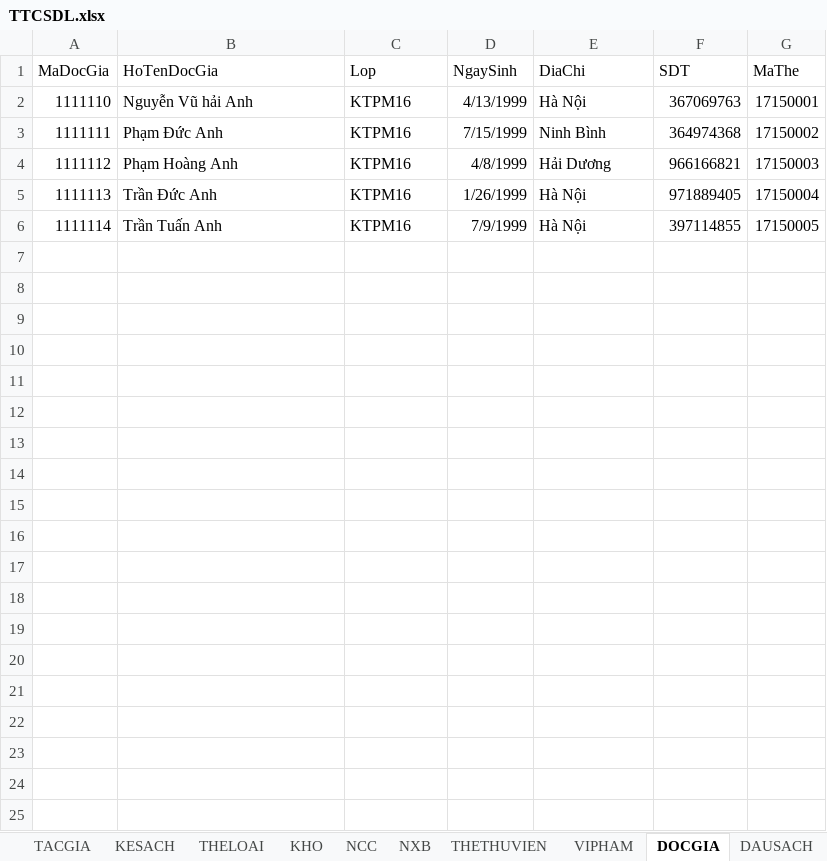
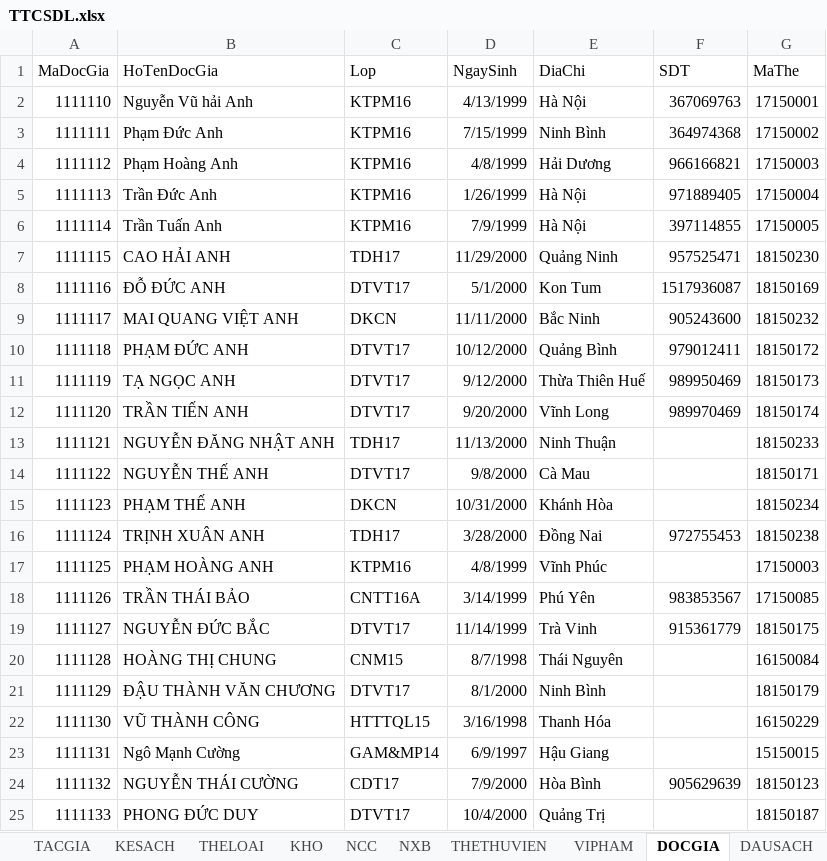
Before and after one commit to MrL8199/TTCSDL, an Excel workbook: TTCSDL.xlsx, sheet DOCGIA, drawn as a sheet; only a part is shown; values as stored, in another font and other column widths than the file's, no borders; the diff covers the shown part only; the diff names each change by its address in the sheet, - before the commit and + after, or states it on an @@ line.

Commit message:
Insert DOCGIA, THETHUVIEN, NHANVIEN

```diff
--- a/TTCSDL.xlsx (sheet DOCGIA)
+++ b/TTCSDL.xlsx (sheet DOCGIA)
+row 7: 1111115 | CAO HẢI ANH | TDH17 | 11/29/2000 | Quảng Ninh | 957525471 | 18150230
+row 8: 1111116 | ĐỖ ĐỨC ANH | DTVT17 | 5/1/2000 | Kon Tum | 1517936087 | 18150169
+row 9: 1111117 | MAI QUANG VIỆT ANH | DKCN | 11/11/2000 | Bắc Ninh | 905243600 | 18150232
+row 10: 1111118 | PHẠM ĐỨC ANH | DTVT17 | 10/12/2000 | Quảng Bình | 979012411 | 18150172
+row 11: 1111119 | TẠ NGỌC ANH | DTVT17 | 9/12/2000 | Thừa Thiên Huế | 989950469 | 18150173
+row 12: 1111120 | TRẦN TIẾN ANH | DTVT17 | 9/20/2000 | Vĩnh Long | 989970469 | 18150174
+row 13: 1111121 | NGUYỄN ĐĂNG NHẬT ANH | TDH17 | 11/13/2000 | Ninh Thuận |  | 18150233
+row 14: 1111122 | NGUYỄN THẾ ANH | DTVT17 | 9/8/2000 | Cà Mau |  | 18150171
+row 15: 1111123 | PHẠM THẾ ANH | DKCN | 10/31/2000 | Khánh Hòa |  | 18150234
+row 16: 1111124 | TRỊNH XUÂN ANH | TDH17 | 3/28/2000 | Đồng Nai | 972755453 | 18150238
+row 17: 1111125 | PHẠM HOÀNG ANH | KTPM16 | 4/8/1999 | Vĩnh Phúc |  | 17150003
+row 18: 1111126 | TRẦN THÁI BẢO | CNTT16A | 3/14/1999 | Phú Yên | 983853567 | 17150085
+row 19: 1111127 | NGUYỄN ĐỨC BẮC | DTVT17 | 11/14/1999 | Trà Vinh | 915361779 | 18150175
+row 20: 1111128 | HOÀNG THỊ CHUNG | CNM15 | 8/7/1998 | Thái Nguyên |  | 16150084
+row 21: 1111129 | ĐẬU THÀNH VĂN CHƯƠNG | DTVT17 | 8/1/2000 | Ninh Bình |  | 18150179
+row 22: 1111130 | VŨ THÀNH CÔNG | HTTTQL15 | 3/16/1998 | Thanh Hóa |  | 16150229
+row 23: 1111131 | Ngô Mạnh Cường | GAM&MP14 | 6/9/1997 | Hậu Giang |  | 15150015
+row 24: 1111132 | NGUYỄN THÁI CƯỜNG | CDT17 | 7/9/2000 | Hòa Bình | 905629639 | 18150123
+row 25: 1111133 | PHONG ĐỨC DUY | DTVT17 | 10/4/2000 | Quảng Trị |  | 18150187
```
Also changed, not shown: 60 added rows elsewhere in this sheet, sheet THETHUVIEN, formulas that keep their value, 1 other file.
